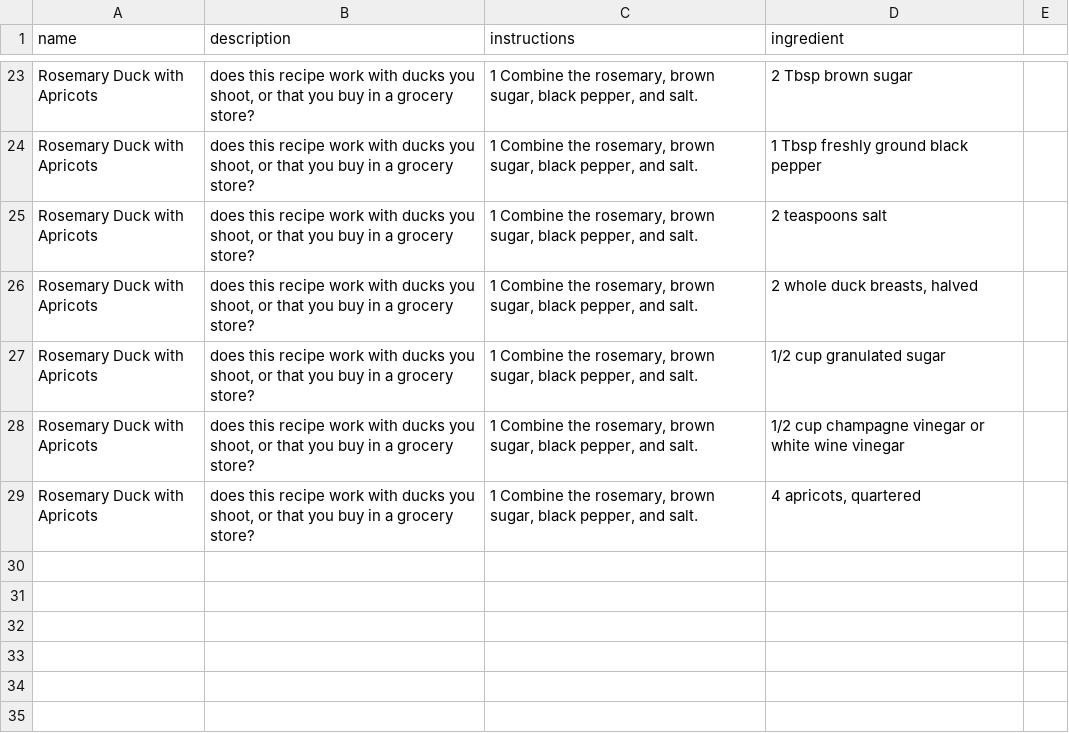
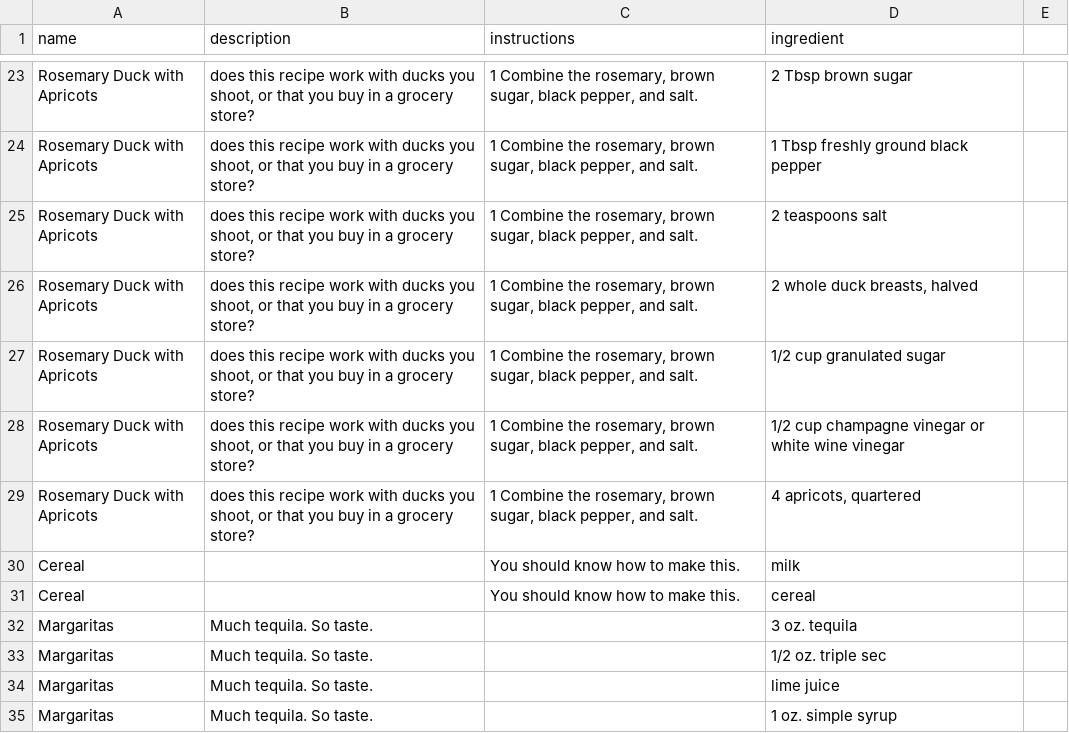
Before and after one commit to LaunchAcademy/sinatra-lunar-kitchen, a CSV file: db/data/recipe_info.csv, drawn as a sheet; only a part is shown, gaps mark what is left out; the diff names each change by its address in the sheet, - before the commit and + after, or states it on an @@ line.

Commit message:
Add records w/o description & instructions

```diff
--- a/db/data/recipe_info.csv
+++ b/db/data/recipe_info.csv
+row 30: Cereal |  | You should know how to make this. | milk
+row 31: Cereal |  | You should know how to make this. | cereal
+row 32: Margaritas | Much tequila. So taste. |  | 3 oz. tequila
+row 33: Margaritas | Much tequila. So taste. |  | 1/2 oz. triple sec
+row 34: Margaritas | Much tequila. So taste. |  | lime juice
+row 35: Margaritas | Much tequila. So taste. |  | 1 oz. simple syrup
```
